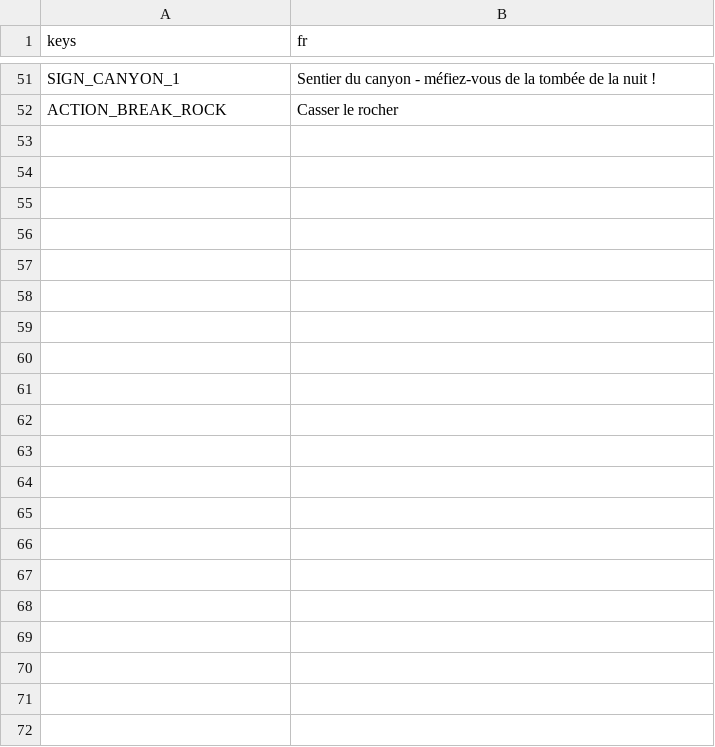
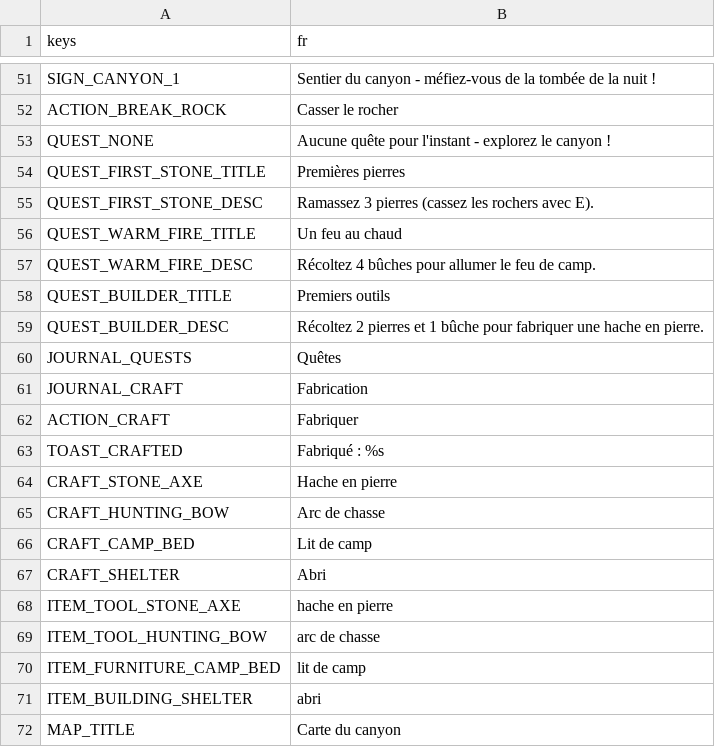
Before and after one commit to CharlieG42/ZimutAdventure, a CSV file: locales/translations.fr.csv, drawn as a sheet; only a part is shown, gaps mark what is left out; the diff names each change by its address in the sheet, - before the commit and + after, or states it on an @@ line.

Commit message:
feat: carte, journal de quêtes, fabrication et animaux inoffensifs
- fix(ui): l'invite/bouton de ramassage s'éteint si l'objet visé disparaît ou n'est plus interactif
- Carte plein écran : topographie, position et cap du joueur, ressources (pierre/bois/rochers)
- QuestManager : quêtes de collecte actives à l'exploration, complétion automatique via l'inventaire
- Journal à onglets (Quêtes / Fabrication / Sac) remplaçant le panneau d'inventaire
- CraftManager : recettes outils/armes/meubles/habitation consommant les ressources
- PassiveAnimal + AnimalSpawner : 6 animaux errants qui fuient le joueur
- Test headless test_map_quests_craft_animals.gd (15/15 PASS)

Co-authored-by: CharlieG42 <CharlieG42@users.noreply.github.com>

```diff
--- a/locales/translations.fr.csv
+++ b/locales/translations.fr.csv
+row 53: QUEST_NONE | Aucune quête pour l'instant - explorez le canyon !
+row 54: QUEST_FIRST_STONE_TITLE | Premières pierres
+row 55: QUEST_FIRST_STONE_DESC | Ramassez 3 pierres (cassez les rochers avec E).
+row 56: QUEST_WARM_FIRE_TITLE | Un feu au chaud
+row 57: QUEST_WARM_FIRE_DESC | Récoltez 4 bûches pour allumer le feu de camp.
+row 58: QUEST_BUILDER_TITLE | Premiers outils
+row 59: QUEST_BUILDER_DESC | Récoltez 2 pierres et 1 bûche pour fabriquer une hache en pierre.
+row 60: JOURNAL_QUESTS | Quêtes
+row 61: JOURNAL_CRAFT | Fabrication
+row 62: ACTION_CRAFT | Fabriquer
+row 63: TOAST_CRAFTED | Fabriqué : %s
+row 64: CRAFT_STONE_AXE | Hache en pierre
+row 65: CRAFT_HUNTING_BOW | Arc de chasse
+row 66: CRAFT_CAMP_BED | Lit de camp
+row 67: CRAFT_SHELTER | Abri
+row 68: ITEM_TOOL_STONE_AXE | hache en pierre
+row 69: ITEM_TOOL_HUNTING_BOW | arc de chasse
+row 70: ITEM_FURNITURE_CAMP_BED | lit de camp
+row 71: ITEM_BUILDING_SHELTER | abri
+row 72: MAP_TITLE | Carte du canyon
```
Also changed, not shown: locales/translations.en.csv, 18 other files.
